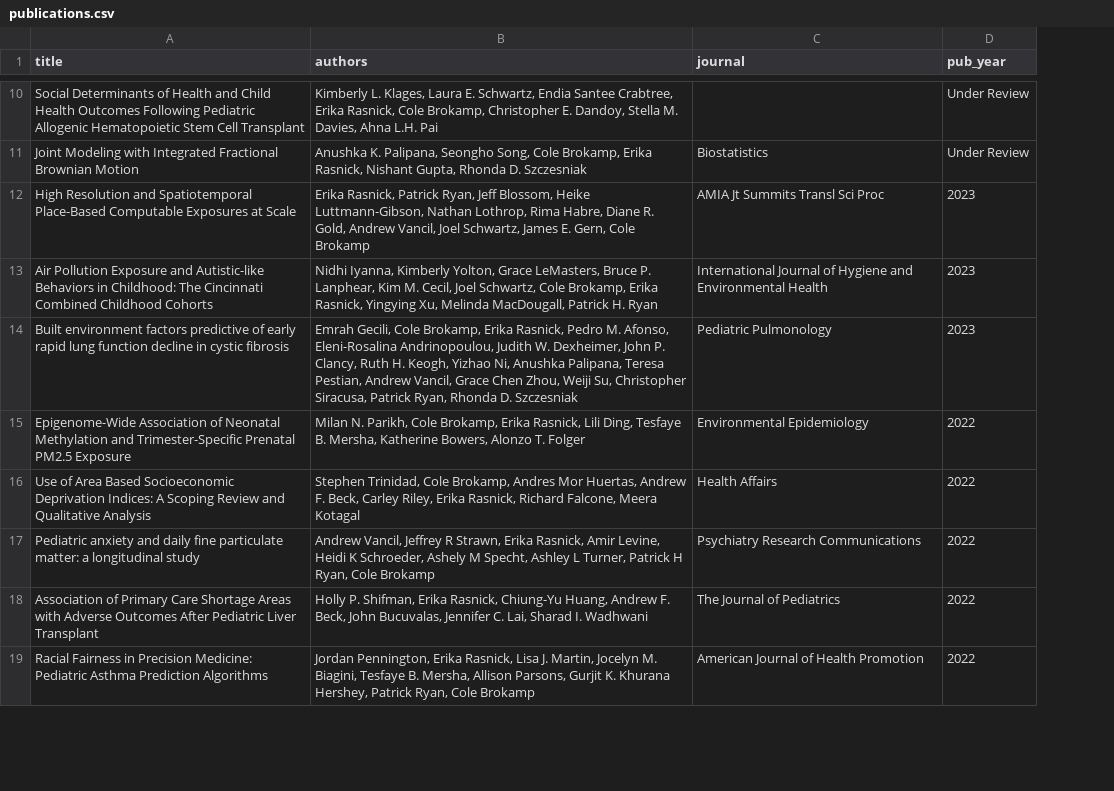
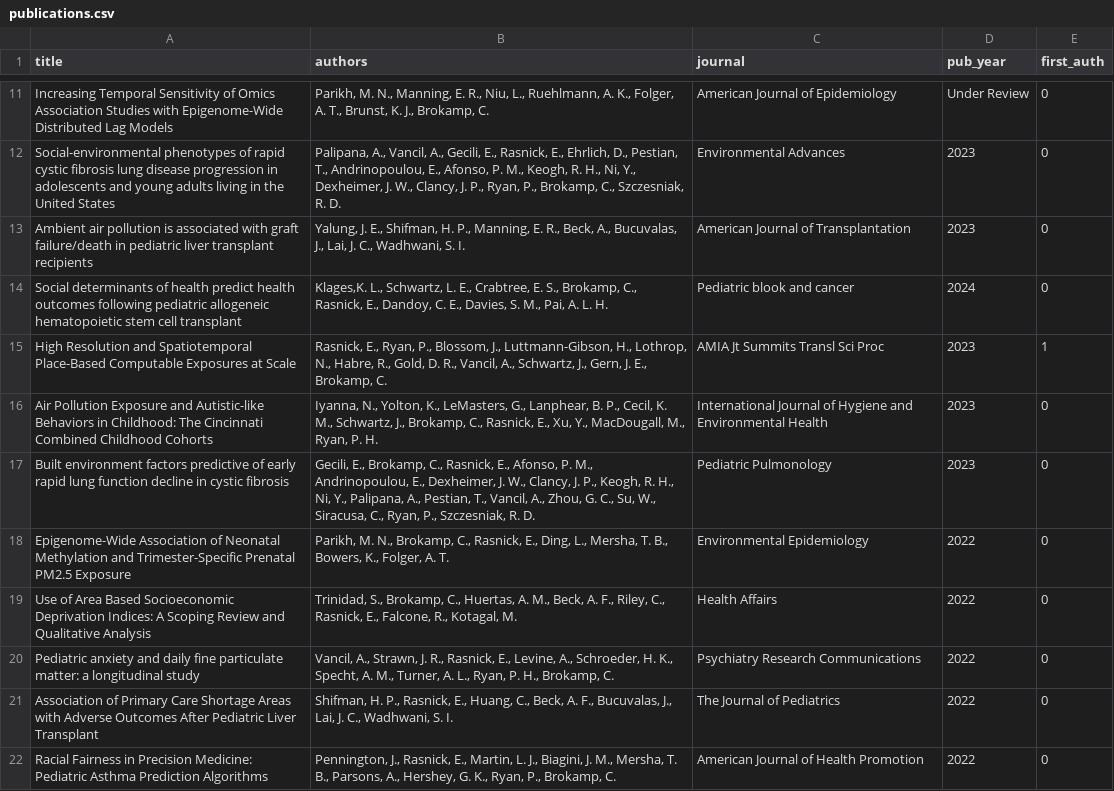
Before and after one commit to erikarasnick/cv, a CSV file: data/publications.csv, drawn as a sheet; only a part is shown, gaps mark what is left out; removed rows and columns are numbered as before the commit, all else as after; the diff covers the shown part only; the diff names each change by its address in the sheet, - before the commit and + after, or states it on an @@ line.

```diff
--- a/data/publications.csv
+++ b/data/publications.csv
+column E (first_auth), rows 15-22: 1 | 0 | 0 | 0 | 0 | 0 | 0 | 0
-row 10: Social Determinants of Health and Child Health Outcomes Following Pediatric Allogenic Hematopoietic Stem Cell Transplant | Kimberly L. Klages, Laura E. Schwartz, Endia Santee Crabtree, Erika Rasnick, Cole Brokamp, Christopher E. Dandoy, Stella M. Davies, Ahna L.H. Pai |  | Under Review
-row 11: Joint Modeling with Integrated Fractional Brownian Motion | Anushka K. Palipana, Seongho Song, Cole Brokamp, Erika Rasnick, Nishant Gupta, Rhonda D. Szczesniak | Biostatistics | Under Review
+row 11: Increasing Temporal Sensitivity of Omics Association Studies with Epigenome-Wide Distributed Lag Models | Parikh, M. N., Manning, E. R., Niu, L., Ruehlmann, A. K., Folger, A. T., Brunst, K. J., Brokamp, C. | American Journal of Epidemiology | Under Review | 0
+row 12: Social-environmental phenotypes of rapid cystic fibrosis lung disease progression in adolescents and young adults living in the United States | Palipana, A., Vancil, A., Gecili, E., Rasnick, E., Ehrlich, D., Pestian, T., Andrinopoulou, E., Afonso, P. M., Keogh, R. H., Ni, Y., Dexheimer, J. W., Clancy, J. P., Ryan, P., Brokamp, C., Szczesniak, R. D. | Environmental Advances | 2023 | 0
+row 13: Ambient air pollution is associated with graft failure/death in pediatric liver transplant recipients | Yalung, J. E., Shifman, H. P., Manning, E. R., Beck, A., Bucuvalas, J., Lai, J. C., Wadhwani, S. I. | American Journal of Transplantation | 2023 | 0
+row 14: Social determinants of health predict health outcomes following pediatric allogeneic hematopoietic stem cell transplant | Klages,K. L., Schwartz, L. E., Crabtree, E. S., Brokamp, C., Rasnick, E., Dandoy, C. E., Davies, S. M., Pai, A. L. H. | Pediatric blook and cancer | 2024 | 0
-B15 (authors): Erika Rasnick, Patrick Ryan, Jeff Blossom, Heike Luttmann-Gibson, Nathan Lothrop, Rima Habre, Diane R. Gold, Andrew Vancil, Joel Schwartz, James E. Gern, Cole Brokamp
+B15 (authors): Rasnick, E., Ryan, P., Blossom, J., Luttmann-Gibson, H., Lothrop, N., Habre, R., Gold, D. R., Vancil, A., Schwartz, J., Gern, J. E., Brokamp, C.
-B16 (authors): Nidhi Iyanna, Kimberly Yolton, Grace LeMasters, Bruce P. Lanphear, Kim M. Cecil, Joel Schwartz, Cole Brokamp, Erika Rasnick, Yingying Xu, Melinda MacDougall, Patrick H. Ryan
+B16 (authors): Iyanna, N., Yolton, K., LeMasters, G., Lanphear, B. P., Cecil, K. M., Schwartz, J., Brokamp, C., Rasnick, E., Xu, Y., MacDougall, M., Ryan, P. H.
-B17 (authors): Emrah Gecili, Cole Brokamp, Erika Rasnick, Pedro M. Afonso, Eleni-Rosalina Andrinopoulou, Judith W. Dexheimer, John P. Clancy, Ruth H. Keogh, Yizhao Ni, Anushka Palipana, Teresa Pestian, Andrew Vancil, Grace Chen Zhou, Weiji Su, Christopher Siracusa, Patrick Ryan, Rhonda D. Szczesniak
+B17 (authors): Gecili, E., Brokamp, C., Rasnick, E., Afonso, P. M., Andrinopoulou, E., Dexheimer, J. W., Clancy, J. P., Keogh, R. H., Ni, Y., Palipana, A., Pestian, T., Vancil, A., Zhou, G. C., Su, W., Siracusa, C., Ryan, P., Szczesniak, R. D.
-B18 (authors): Milan N. Parikh, Cole Brokamp, Erika Rasnick, Lili Ding, Tesfaye B. Mersha, Katherine Bowers, Alonzo T. Folger
+B18 (authors): Parikh, M. N., Brokamp, C., Rasnick, E., Ding, L., Mersha, T. B., Bowers, K., Folger, A. T.
-B19 (authors): Stephen Trinidad, Cole Brokamp, Andres Mor Huertas, Andrew F. Beck, Carley Riley, Erika Rasnick, Richard Falcone, Meera Kotagal
+B19 (authors): Trinidad, S., Brokamp, C., Huertas, A. M., Beck, A. F., Riley, C., Rasnick, E., Falcone, R., Kotagal, M.
-B20 (authors): Andrew Vancil, Jeffrey R Strawn, Erika Rasnick, Amir Levine, Heidi K Schroeder, Ashely M Specht, Ashley L Turner, Patrick H Ryan, Cole Brokamp
+B20 (authors): Vancil, A., Strawn, J. R., Rasnick, E., Levine, A., Schroeder, H. K., Specht, A. M., Turner, A. L., Ryan, P. H., Brokamp, C.
-B21 (authors): Holly P. Shifman, Erika Rasnick, Chiung-Yu Huang, Andrew F. Beck, John Bucuvalas, Jennifer C. Lai, Sharad I. Wadhwani
+B21 (authors): Shifman, H. P., Rasnick, E., Huang, C., Beck, A. F., Bucuvalas, J., Lai, J. C., Wadhwani, S. I.
-B22 (authors): Jordan Pennington, Erika Rasnick, Lisa J. Martin, Jocelyn M. Biagini, Tesfaye B. Mersha, Allison Parsons, Gurjit K. Khurana Hershey, Patrick Ryan, Cole Brokamp
+B22 (authors): Pennington, J., Rasnick, E., Martin, L. J., Biagini, J. M., Mersha, T. B., Parsons, A., Hershey, G. K., Ryan, P., Brokamp, C.
```
Also changed, not shown: 6 added rows, 5 removed rows and 16 edited cells elsewhere in this file, data/experience.csv, data/presentations.csv, 3 other files.
